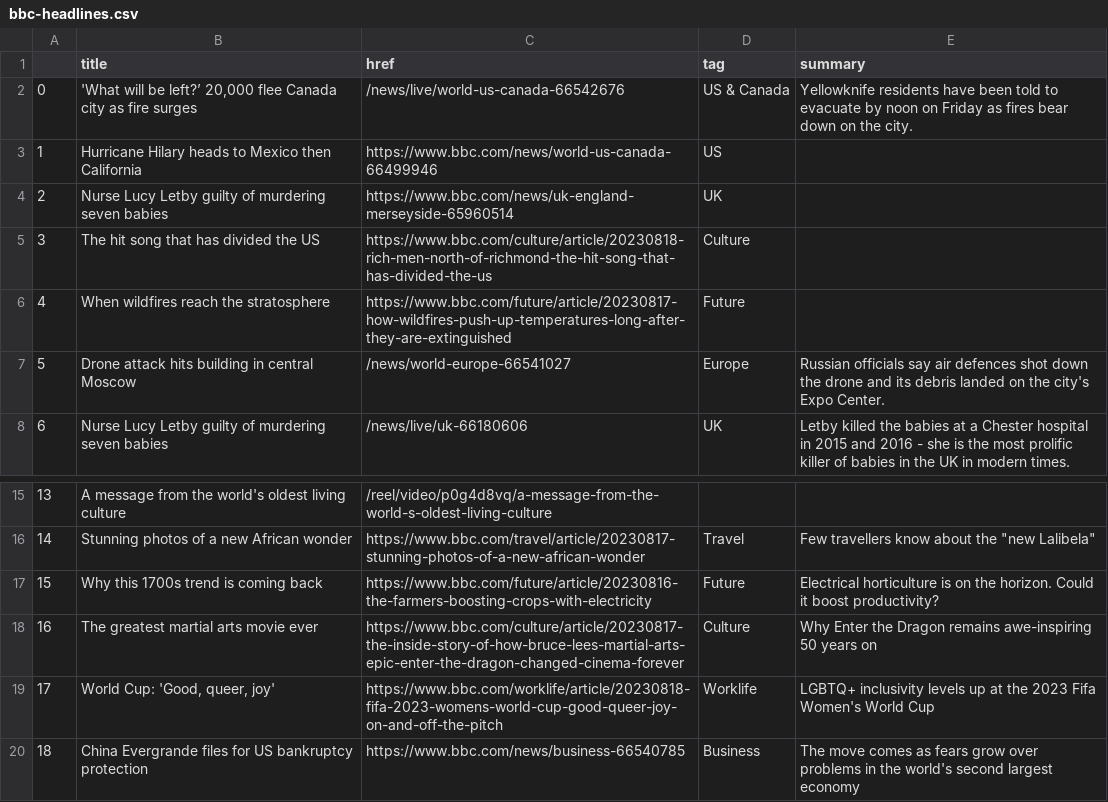
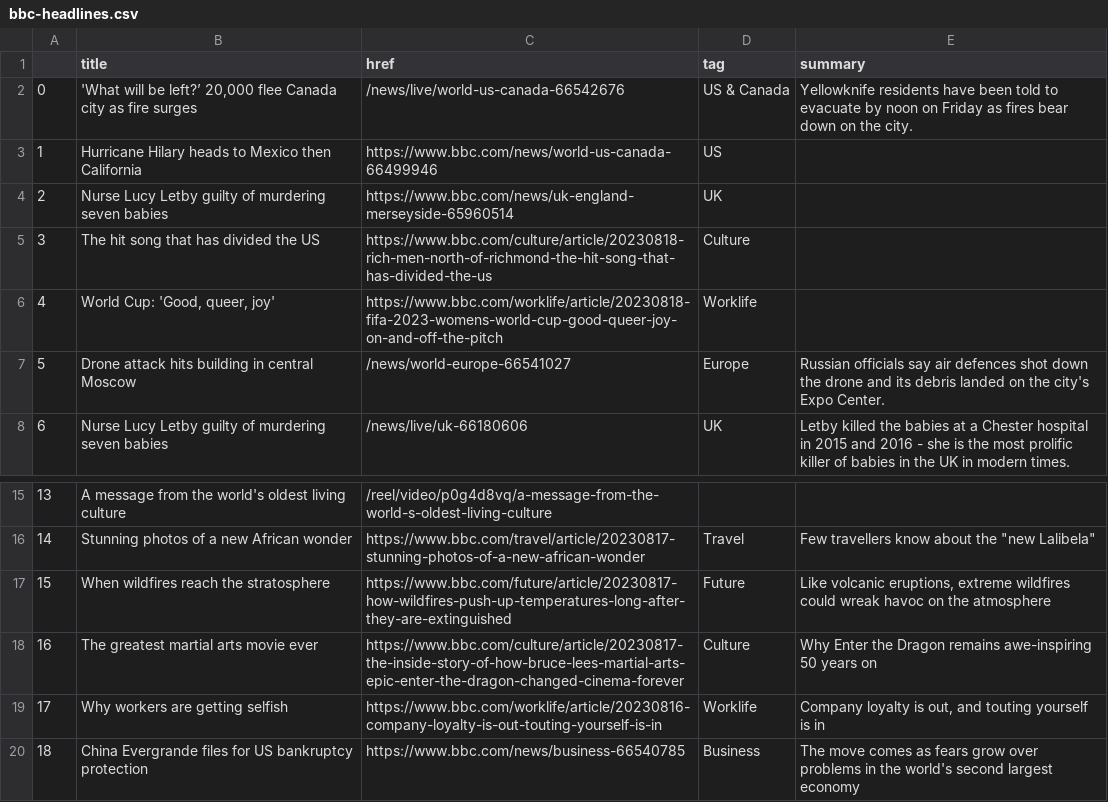
Before and after one commit to gbolduan/automatic-scraper, a CSV file: bbc-headlines.csv, drawn as a sheet; only a part is shown, gaps mark what is left out.

```diff
--- a/bbc-headlines.csv
+++ b/bbc-headlines.csv
@@ -5,3 +5,3 @@
 3,The hit song that has divided the US,https://www.bbc.com/culture/article/20230818-rich-men-north-of-richmond-the-hit-song-that-has-divided-the-us,Culture,
-4,When wildfires reach the stratosphere,https://www.bbc.com/future/article/20230817-how-wildfires-push-up-temperatures-long-after-they-are-extinguished,Future,
+4,"World Cup: 'Good, queer, joy'",https://www.bbc.com/worklife/article/20230818-fifa-2023-womens-world-cup-good-queer-joy-on-and-off-the-pitch,Worklife,
 5,Drone attack hits building in central Moscow,/news/world-europe-66541027,Europe,Russian officials say air defences shot down the drone and its debris landed on the city's Expo Center.
@@ -16,5 +16,5 @@
 14,Stunning photos of a new African wonder,https://www.bbc.com/travel/article/20230817-stunning-photos-of-a-new-african-wonder,Travel,"Few travellers know about the ""new Lalibela"""
-15,Why this 1700s trend is coming back,https://www.bbc.com/future/article/20230816-the-farmers-boosting-crops-with-electricity,Future,Electrical horticulture is on the horizon. Could it boost productivity?
+15,When wildfires reach the stratosphere,https://www.bbc.com/future/article/20230817-how-wildfires-push-up-temperatures-long-after-they-are-extinguished,Future,"Like volcanic eruptions, extreme wildfires could wreak havoc on the atmosphere"
 16,The greatest martial arts movie ever,https://www.bbc.com/culture/article/20230817-the-inside-story-of-how-bruce-lees-martial-arts-epic-enter-the-dragon-changed-cinema-forever,Culture,Why Enter the Dragon remains awe-inspiring 50 years on
-17,"World Cup: 'Good, queer, joy'",https://www.bbc.com/worklife/article/20230818-fifa-2023-womens-world-cup-good-queer-joy-on-and-off-the-pitch,Worklife,LGBTQ+ inclusivity levels up at the 2023 Fifa Women's World Cup
+17,Why workers are getting selfish,https://www.bbc.com/worklife/article/20230816-company-loyalty-is-out-touting-yourself-is-in,Worklife,"Company loyalty is out, and touting yourself is in"
 18,China Evergrande files for US bankruptcy protection,https://www.bbc.com/news/business-66540785,Business,The move comes as fears grow over problems in the world's second largest economy
```
